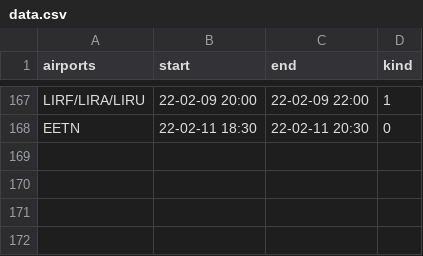
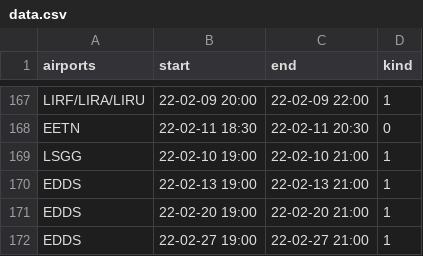
Before and after one commit to MatisseBE/VATSIMeventHISTORY, a CSV file: data.csv, drawn as a sheet; only a part is shown, gaps mark what is left out.

Commit message:
committing files

```diff
--- a/data.csv
+++ b/data.csv
@@ -168 +168,5 @@ LIRF/LIRA/LIRU,22-02-09 20:00,22-02-09 22:00,1
 EETN,22-02-11 18:30,22-02-11 20:30,0
+LSGG,22-02-10 19:00,22-02-10 21:00,1
+EDDS,22-02-13 19:00,22-02-13 21:00,1
+EDDS,22-02-20 19:00,22-02-20 21:00,1
+EDDS,22-02-27 19:00,22-02-27 21:00,1
```
